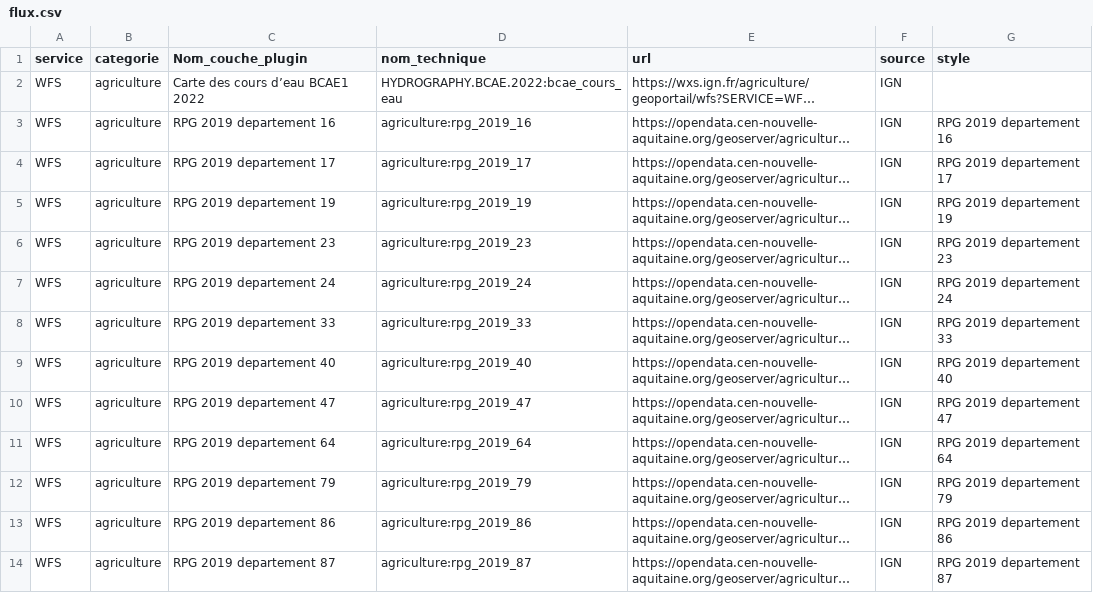
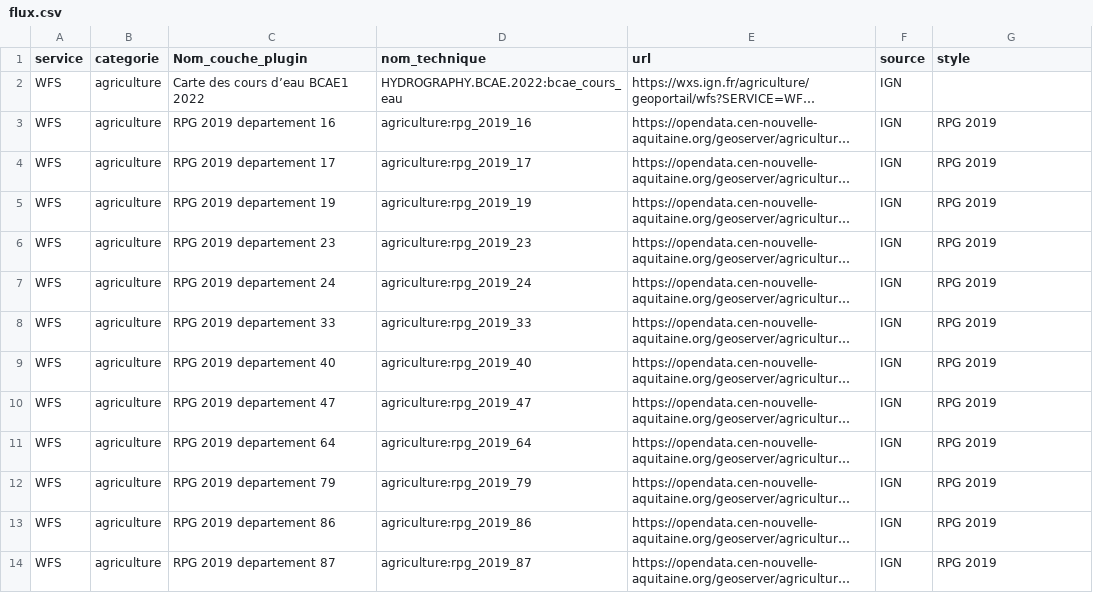
Before and after one commit to CEN-Nouvelle-Aquitaine/fluxcen, a CSV file: flux.csv, drawn as a sheet; only a part is shown; long unchanged cells end in …; the diff covers the shown part only; the diff names each change by its address in the sheet, - before the commit and + after, or states it on an @@ line.

Commit message:
Update flux.csv

```diff
--- a/flux.csv
+++ b/flux.csv
-G3 (style): RPG 2019 departement 16
+G3 (style): RPG 2019
-G4 (style): RPG 2019 departement 17
+G4 (style): RPG 2019
-G5 (style): RPG 2019 departement 19
+G5 (style): RPG 2019
-G6 (style): RPG 2019 departement 23
+G6 (style): RPG 2019
-G7 (style): RPG 2019 departement 24
+G7 (style): RPG 2019
-G8 (style): RPG 2019 departement 33
+G8 (style): RPG 2019
-G9 (style): RPG 2019 departement 40
+G9 (style): RPG 2019
-G10 (style): RPG 2019 departement 47
+G10 (style): RPG 2019
-G11 (style): RPG 2019 departement 64
+G11 (style): RPG 2019
-G12 (style): RPG 2019 departement 79
+G12 (style): RPG 2019
-G13 (style): RPG 2019 departement 86
+G13 (style): RPG 2019
-G14 (style): RPG 2019 departement 87
+G14 (style): RPG 2019
```
Also changed, not shown: 12 edited cells elsewhere in this file.
